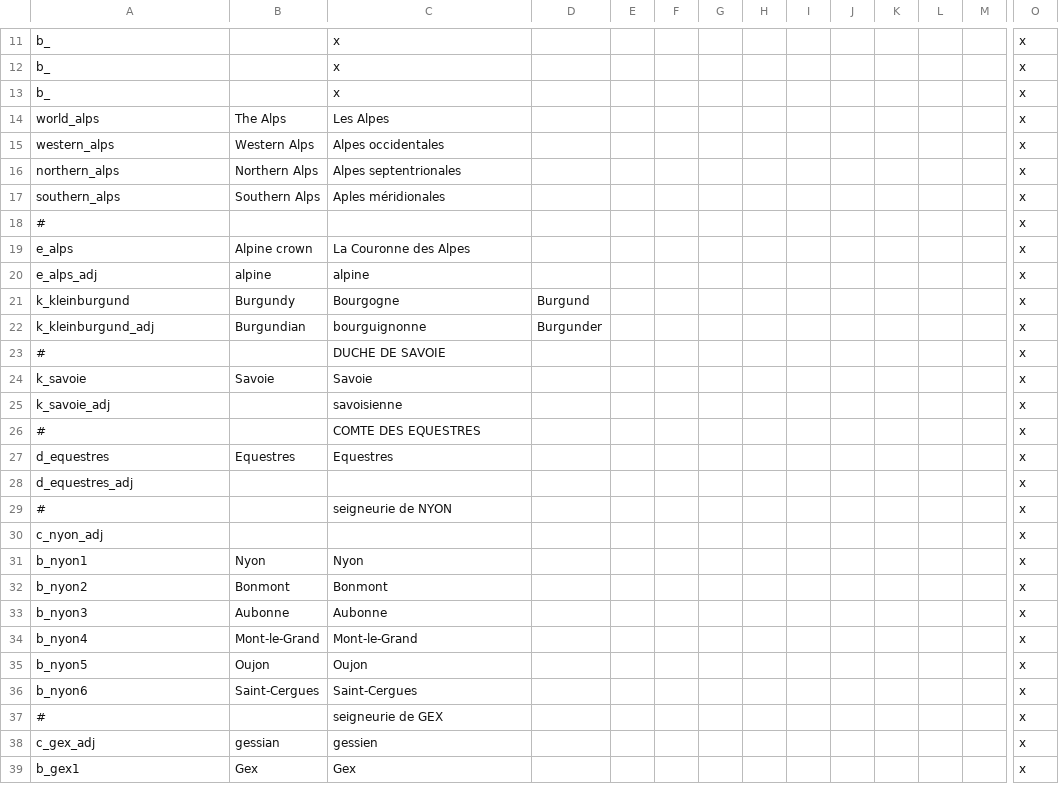
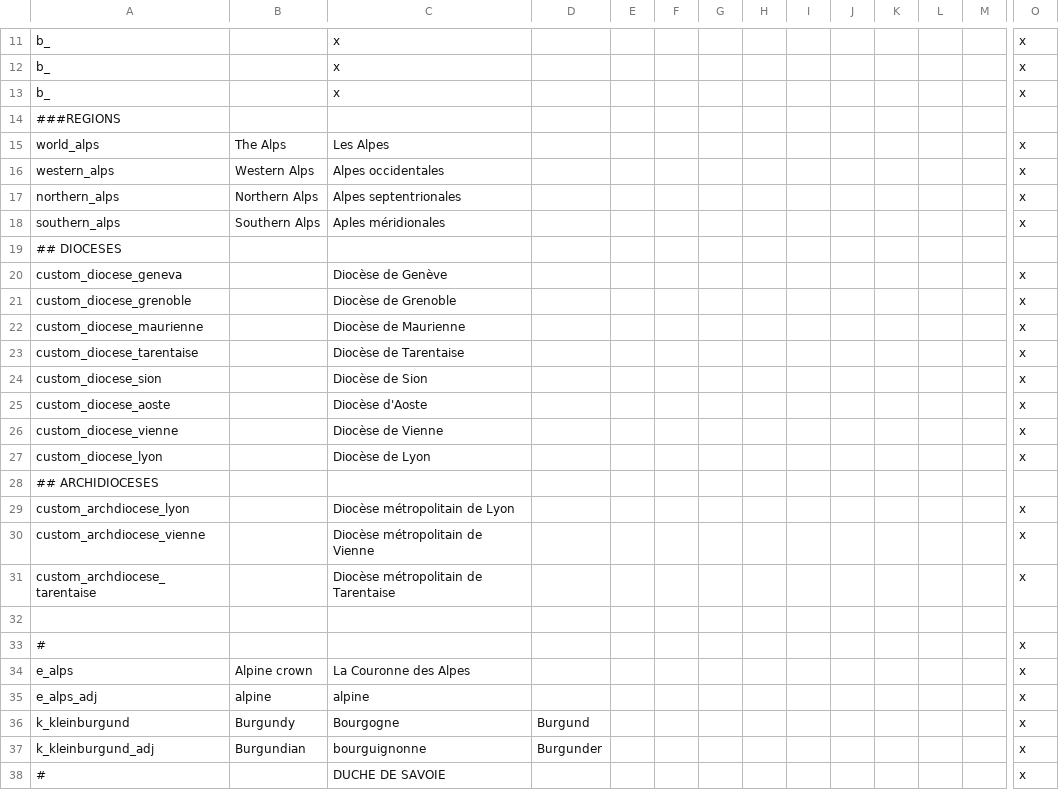
Before and after one commit to ArkoG/LCDA, a CSV file: LCDA/localisation/LCDA_titres.csv, drawn as a sheet; only a part is shown, gaps mark what is left out; the shorter side is filled out with more unchanged rows; rows hold the shown columns only; the diff names each change by its address in the sheet, - before the commit and + after, or states it on an @@ line.

Commit message:
adds regions for dioceses

```diff
--- a/LCDA/localisation/LCDA_titres.csv
+++ b/LCDA/localisation/LCDA_titres.csv
+row 14: ###REGIONS
+row 19: ## DIOCESES
+row 20: custom_diocese_geneva |  | Diocèse de Genève |  |  |  |  |  |  |  |  |  |  | x
+row 21: custom_diocese_grenoble |  | Diocèse de Grenoble |  |  |  |  |  |  |  |  |  |  | x
+row 22: custom_diocese_maurienne |  | Diocèse de Maurienne |  |  |  |  |  |  |  |  |  |  | x
+row 23: custom_diocese_tarentaise |  | Diocèse de Tarentaise |  |  |  |  |  |  |  |  |  |  | x
+row 24: custom_diocese_sion |  | Diocèse de Sion |  |  |  |  |  |  |  |  |  |  | x
+row 25: custom_diocese_aoste |  | Diocèse d'Aoste |  |  |  |  |  |  |  |  |  |  | x
+row 26: custom_diocese_vienne |  | Diocèse de Vienne |  |  |  |  |  |  |  |  |  |  | x
+row 27: custom_diocese_lyon |  | Diocèse de Lyon |  |  |  |  |  |  |  |  |  |  | x
+row 28: ## ARCHIDIOCESES
+row 29: custom_archdiocese_lyon |  | Diocèse métropolitain de Lyon |  |  |  |  |  |  |  |  |  |  | x
+row 30: custom_archdiocese_vienne |  | Diocèse métropolitain de Vienne |  |  |  |  |  |  |  |  |  |  | x
+row 31: custom_archdiocese_tarentaise |  | Diocèse métropolitain de Tarentaise |  |  |  |  |  |  |  |  |  |  | x
+row 32: (empty)
```
Also changed, not shown: 1 other file.
